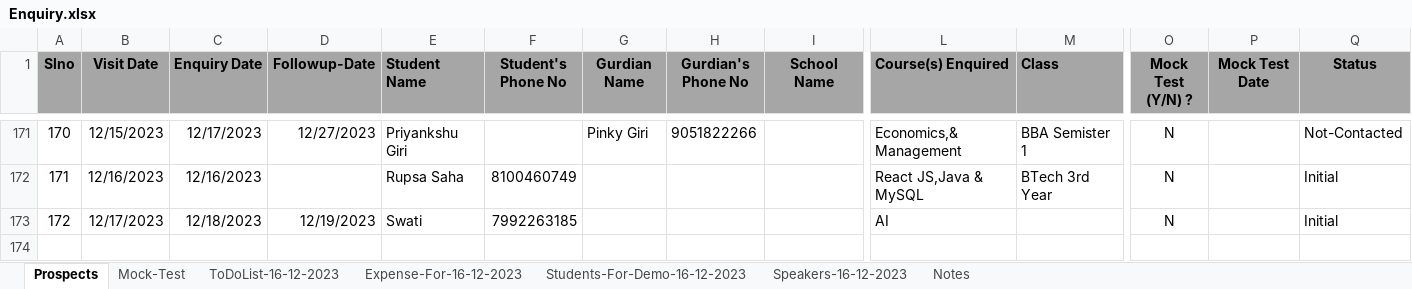
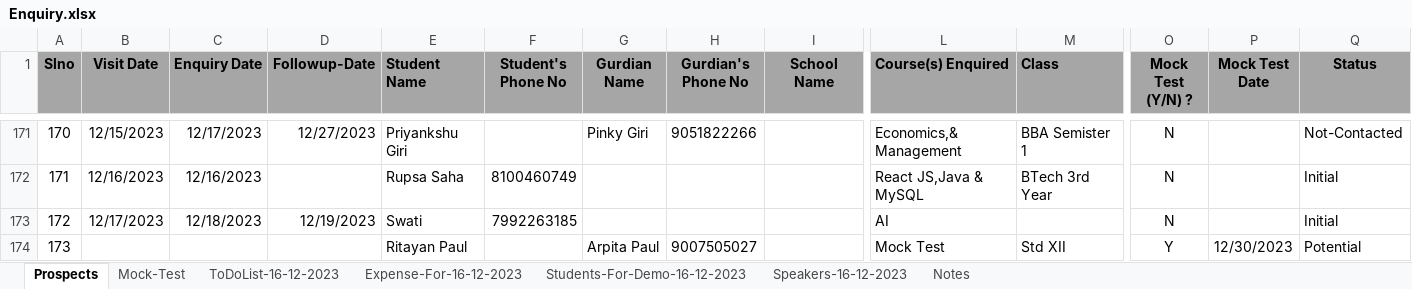
Before and after one commit to anodiamadm/Docs, an Excel workbook: Offline/BusinessManagement/CRM/Enquiry.xlsx, sheet Prospects, drawn as a sheet; only a part is shown, gaps mark what is left out; values as stored, in another font and other column widths than the file's, no borders; rows hold the shown columns only; the diff names each change by its address in the sheet, - before the commit and + after, or states it on an @@ line.

Commit message:
Update Enquiry with 1 mock test student
Update Enquiry with 1 mock test student

```diff
--- a/Offline/BusinessManagement/CRM/Enquiry.xlsx (sheet Prospects)
+++ b/Offline/BusinessManagement/CRM/Enquiry.xlsx (sheet Prospects)
+row 174: 173 |  |  |  | Ritayan Paul |  | Arpita Paul | 9007505027 |  | Mock Test | Std XII | Y | 12/30/2023 | Potential
```
Also changed, not shown: sheet Mock-Test.
